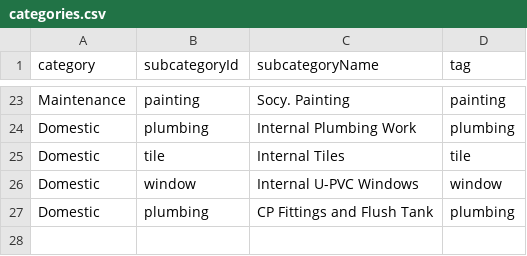
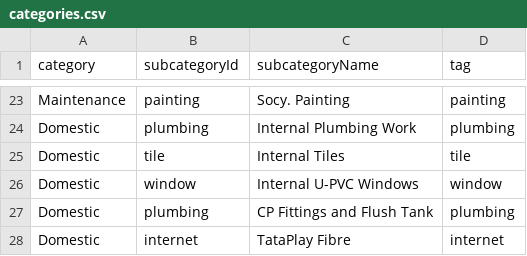
Before and after one commit to vivekkulthe/Parshwa, a CSV file: categories.csv, drawn as a sheet; only a part is shown, gaps mark what is left out; the diff names each change by its address in the sheet, - before the commit and + after, or states it on an @@ line.

Commit message:
Update categories.csv

```diff
--- a/categories.csv
+++ b/categories.csv
+row 28: Domestic | internet | TataPlay Fibre | internet
```
